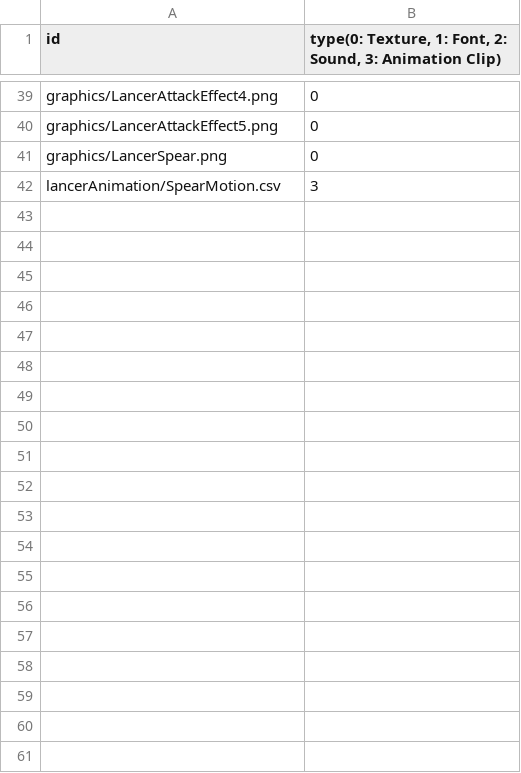
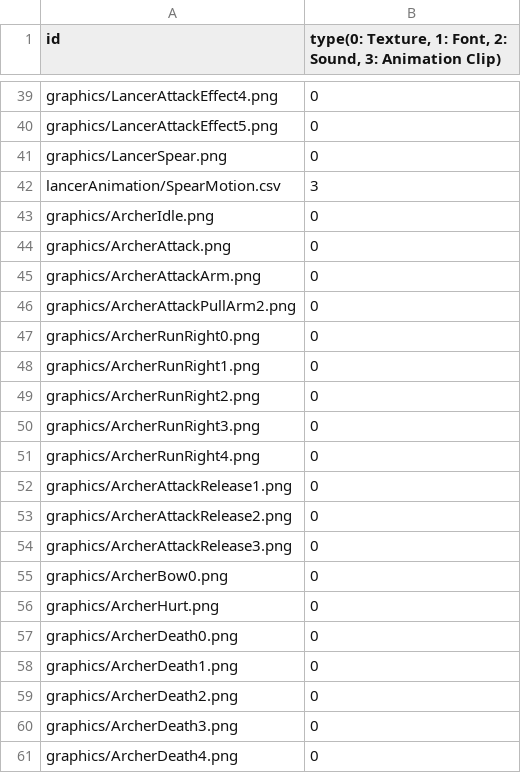
Before and after one commit to MinWooPark98/SFML_TeamProject, a CSV file: WizardOfLegend/WizardOfLegend-bin/Resources.csv, drawn as a sheet; only a part is shown, gaps mark what is left out; the diff covers the shown part only.

Commit message:
Archer 애니메이션 csv 작성

```diff
--- a/WizardOfLegend/WizardOfLegend-bin/Resources.csv
+++ b/WizardOfLegend/WizardOfLegend-bin/Resources.csv
@@ -42 +42,20 @@ graphics/LancerSpear.png,0
 lancerAnimation/SpearMotion.csv,3
+graphics/ArcherIdle.png,0
+graphics/ArcherAttack.png,0
+graphics/ArcherAttackArm.png,0
+graphics/ArcherAttackPullArm2.png,0
+graphics/ArcherRunRight0.png,0
+graphics/ArcherRunRight1.png,0
+graphics/ArcherRunRight2.png,0
+graphics/ArcherRunRight3.png,0
+graphics/ArcherRunRight4.png,0
+graphics/ArcherAttackRelease1.png,0
+graphics/ArcherAttackRelease2.png,0
+graphics/ArcherAttackRelease3.png,0
+graphics/ArcherBow0.png,0
+graphics/ArcherHurt.png,0
+graphics/ArcherDeath0.png,0
+graphics/ArcherDeath1.png,0
+graphics/ArcherDeath2.png,0
+graphics/ArcherDeath3.png,0
+graphics/ArcherDeath4.png,0
```
Also changed, not shown: 16 added rows elsewhere in this file, 19 other files.
